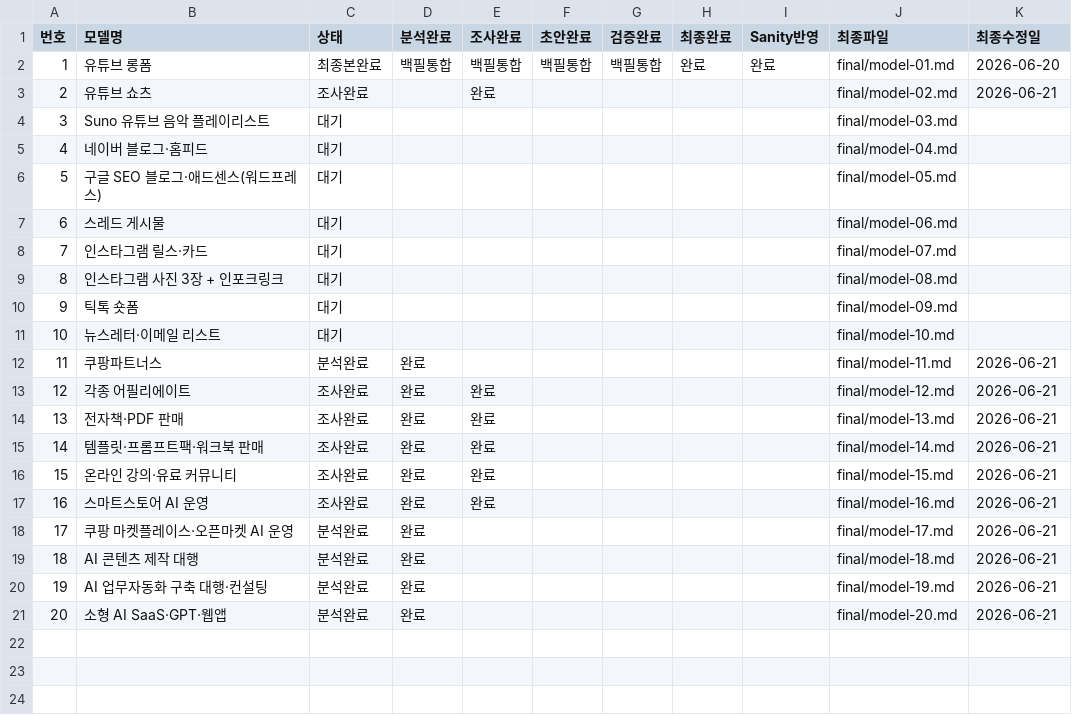
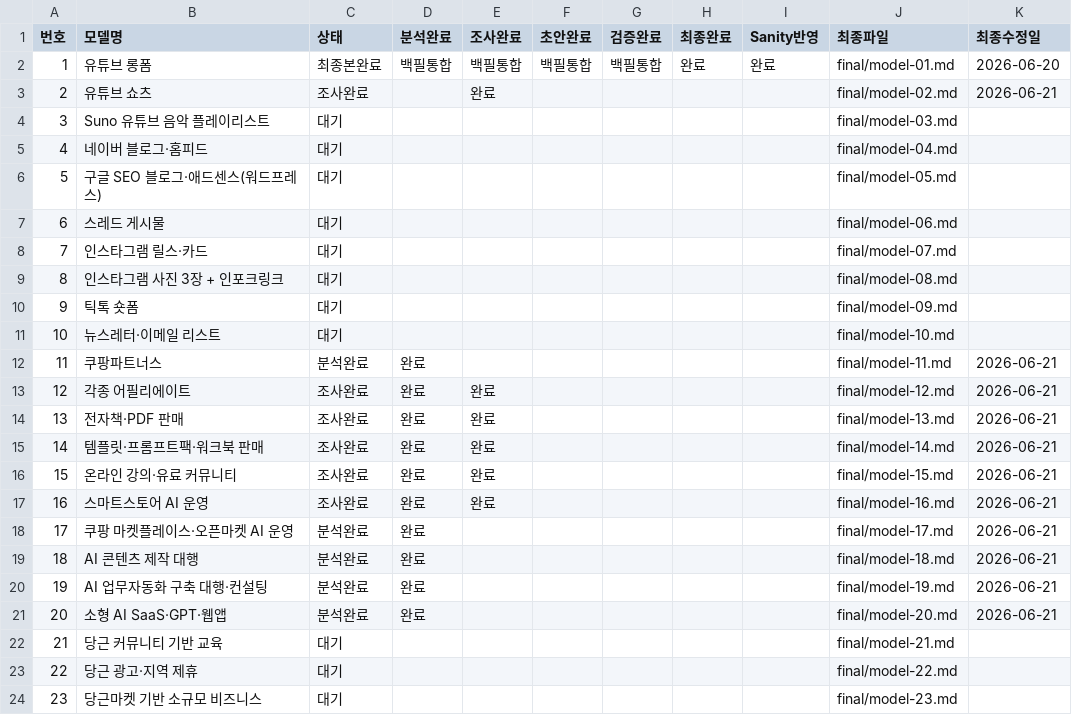
Before and after one commit to ekim5157-alt/2026-ai-monetization-book, a CSV file: status/model-status.csv, drawn as a sheet.

Commit message:
Add models 21 to 23 to status

```diff
--- a/status/model-status.csv
+++ b/status/model-status.csv
@@ -21 +21,4 @@
 20,소형 AI SaaS·GPT·웹앱,분석완료,완료,,,,,,final/model-20.md,2026-06-21
+21,당근 커뮤니티 기반 교육,대기,,,,,,,final/model-21.md,
+22,당근 광고·지역 제휴,대기,,,,,,,final/model-22.md,
+23,당근마켓 기반 소규모 비즈니스,대기,,,,,,,final/model-23.md,
```
